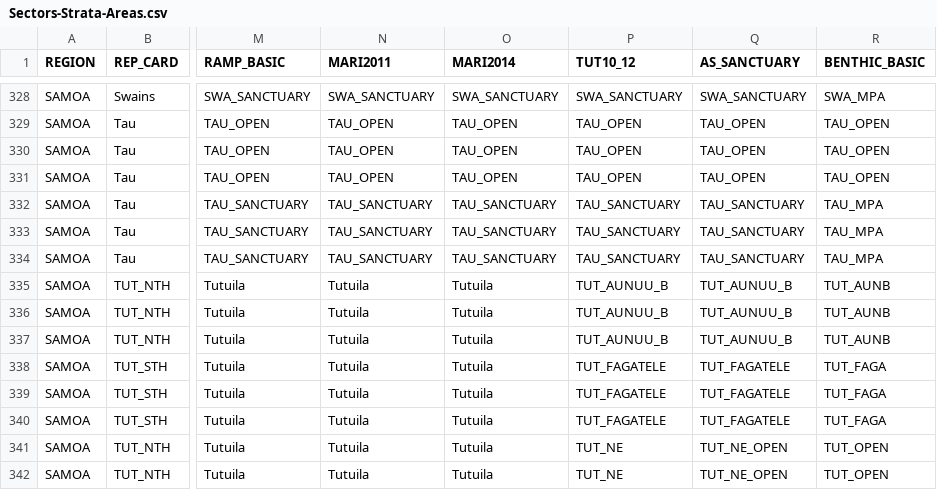
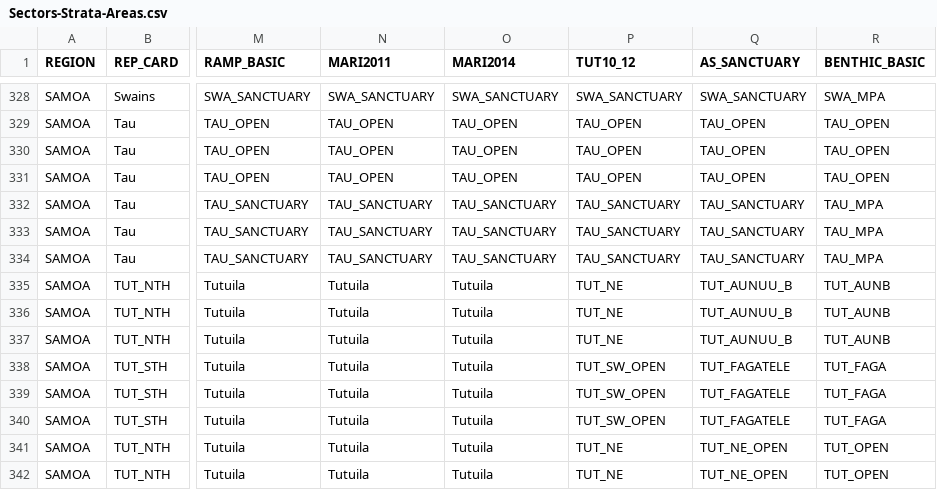
Before and after one commit to fish-crep/fish-paste, a CSV file: data/Sectors-Strata-Areas.csv, drawn as a sheet; only a part is shown, gaps mark what is left out; the diff names each change by its address in the sheet, - before the commit and + after, or states it on an @@ line.

Commit message:
Update Sectors-Strata-Areas.csv

```diff
--- a/data/Sectors-Strata-Areas.csv
+++ b/data/Sectors-Strata-Areas.csv
-P335:P337 (TUT10_12): TUT_AUNUU_B
+P335:P337 (TUT10_12): TUT_NE
-P338:P340 (TUT10_12): TUT_FAGATELE
+P338:P340 (TUT10_12): TUT_SW_OPEN
```
